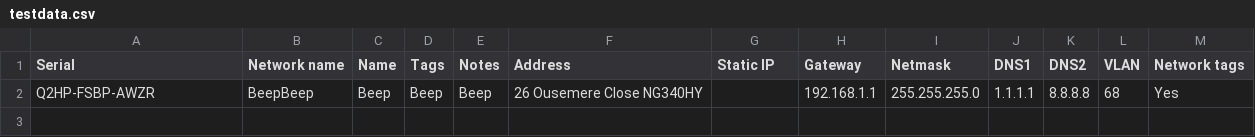
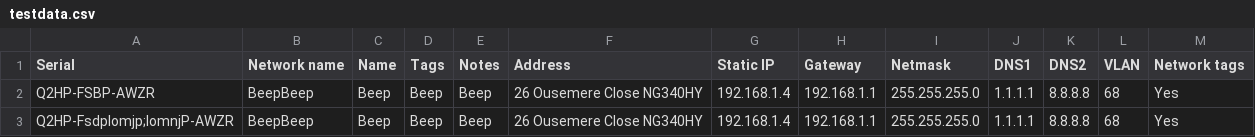
Before and after one commit to TTX170/MCMS, a CSV file: testdata.csv, drawn as a sheet.

```diff
--- a/testdata.csv
+++ b/testdata.csv
@@ -1,2 +1,3 @@
 Serial,Network name,Name,Tags,Notes,Address,Static IP,Gateway,Netmask,DNS1,DNS2,VLAN,Network tags
-Q2HP-FSBP-AWZR,BeepBeep,Beep,Beep,Beep,26 Ousemere Close NG340HY,,192.168.1.1,255.255.255.0,1.1.1.1,8.8.8.8,68,Yes
+Q2HP-FSBP-AWZR,BeepBeep,Beep,Beep,Beep,26 Ousemere Close NG340HY,192.168.1.4,192.168.1.1,255.255.255.0,1.1.1.1,8.8.8.8,68,Yes
+Q2HP-Fsdplomjp;lomnjP-AWZR,BeepBeep,Beep,Beep,Beep,26 Ousemere Close NG340HY,192.168.1.4,192.168.1.1,255.255.255.0,1.1.1.1,8.8.8.8,68,Yes
```
Also changed, not shown: 4 other files.
